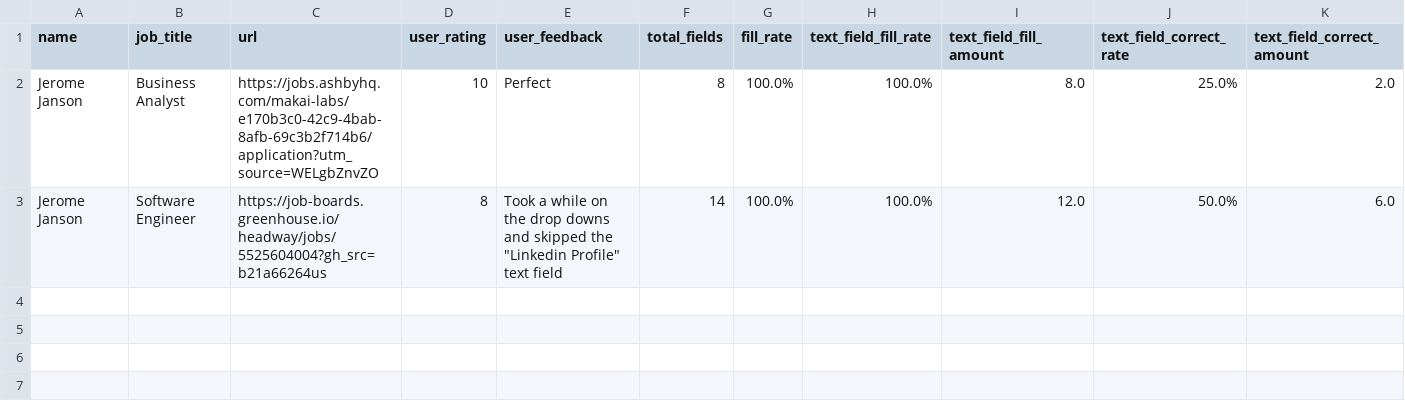
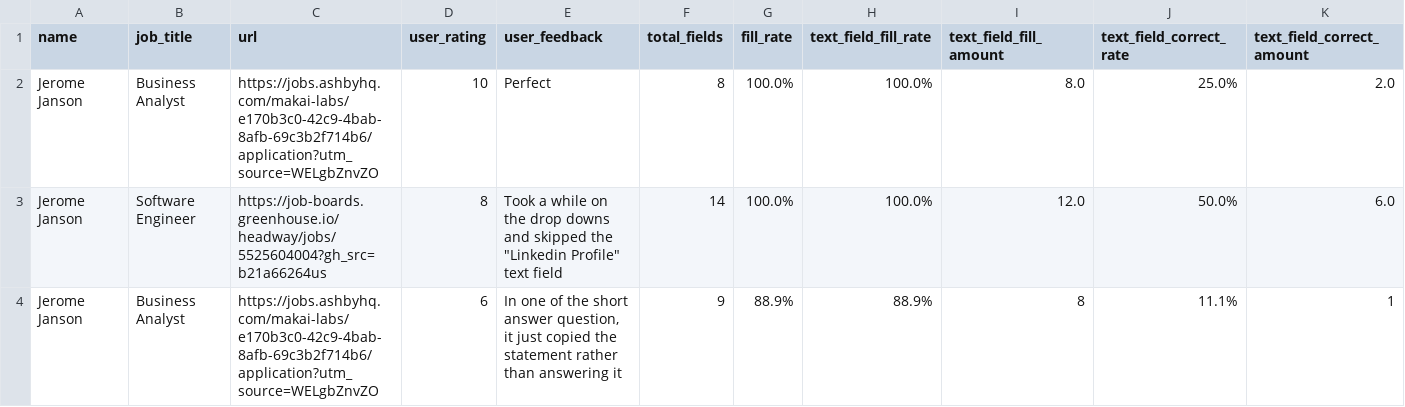
Before and after one commit to sanilac6459/job-agent, a CSV file: agent_reports.csv, drawn as a sheet; only a part is shown; rows hold the shown columns only; the diff names each change by its address in the sheet, - before the commit and + after, or states it on an @@ line.

Commit message:
ran one application link

```diff
--- a/agent_reports.csv
+++ b/agent_reports.csv
+row 4: Jerome Janson | Business Analyst | https://jobs.ashbyhq.com/makai-labs/e170b3c0-42c9-4bab-8afb-69c3b2f714b6/application?utm_source=WELgbZnvZO | 6 | In one of the short answer question, it just copied the statement rather than answering it | 9 | 88.9% | 88.9% | 8 | 11.1% | 1
```
Also changed, not shown: application_history.csv, 2 other files.
